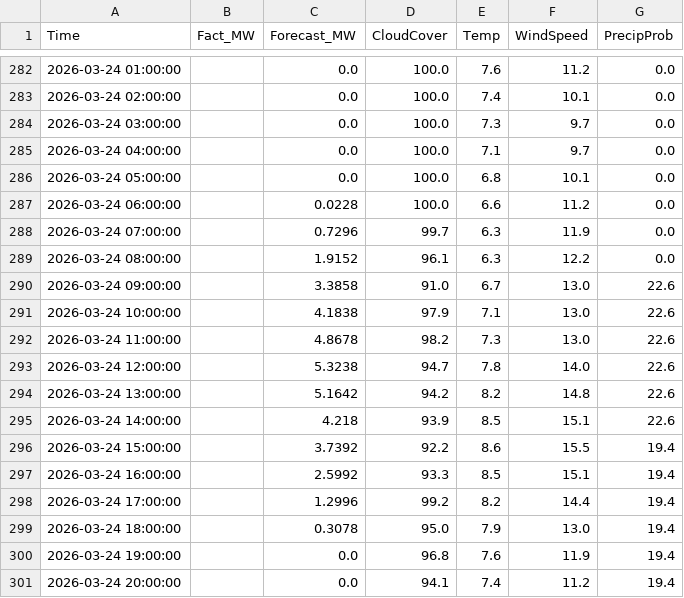
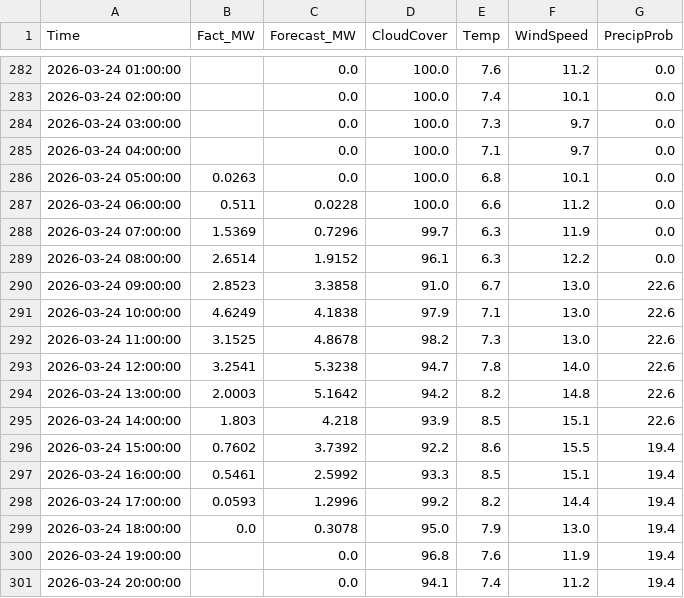
Before and after one commit to SergejKolesnik/Solar-Monitoring-System, a CSV file: solar_ai_base.csv, drawn as a sheet; only a part is shown, gaps mark what is left out.

Commit message:
Auto-update: Sync Forecast and Fact

```diff
--- a/solar_ai_base.csv
+++ b/solar_ai_base.csv
@@ -285,16 +285,16 @@ Time,Fact_MW,Forecast_MW,CloudCover,Temp,WindSpeed,PrecipProb
 2026-03-24 04:00:00,,0.0,100.0,7.1,9.7,0.0
-2026-03-24 05:00:00,,0.0,100.0,6.8,10.1,0.0
-2026-03-24 06:00:00,,0.0228,100.0,6.6,11.2,0.0
-2026-03-24 07:00:00,,0.7296,99.7,6.3,11.9,0.0
-2026-03-24 08:00:00,,1.9152,96.1,6.3,12.2,0.0
-2026-03-24 09:00:00,,3.3858,91.0,6.7,13.0,22.6
-2026-03-24 10:00:00,,4.1838,97.9,7.1,13.0,22.6
-2026-03-24 11:00:00,,4.8678,98.2,7.3,13.0,22.6
-2026-03-24 12:00:00,,5.3238,94.7,7.8,14.0,22.6
-2026-03-24 13:00:00,,5.1642,94.2,8.2,14.8,22.6
-2026-03-24 14:00:00,,4.218,93.9,8.5,15.1,22.6
-2026-03-24 15:00:00,,3.7392,92.2,8.6,15.5,19.4
-2026-03-24 16:00:00,,2.5992,93.3,8.5,15.1,19.4
-2026-03-24 17:00:00,,1.2996,99.2,8.2,14.4,19.4
-2026-03-24 18:00:00,,0.3078,95.0,7.9,13.0,19.4
+2026-03-24 05:00:00,0.0263,0.0,100.0,6.8,10.1,0.0
+2026-03-24 06:00:00,0.511,0.0228,100.0,6.6,11.2,0.0
+2026-03-24 07:00:00,1.5369,0.7296,99.7,6.3,11.9,0.0
+2026-03-24 08:00:00,2.6514,1.9152,96.1,6.3,12.2,0.0
+2026-03-24 09:00:00,2.8523,3.3858,91.0,6.7,13.0,22.6
+2026-03-24 10:00:00,4.6249,4.1838,97.9,7.1,13.0,22.6
+2026-03-24 11:00:00,3.1525,4.8678,98.2,7.3,13.0,22.6
+2026-03-24 12:00:00,3.2541,5.3238,94.7,7.8,14.0,22.6
+2026-03-24 13:00:00,2.0003,5.1642,94.2,8.2,14.8,22.6
+2026-03-24 14:00:00,1.803,4.218,93.9,8.5,15.1,22.6
+2026-03-24 15:00:00,0.7602,3.7392,92.2,8.6,15.5,19.4
+2026-03-24 16:00:00,0.5461,2.5992,93.3,8.5,15.1,19.4
+2026-03-24 17:00:00,0.0593,1.2996,99.2,8.2,14.4,19.4
+2026-03-24 18:00:00,0.0,0.3078,95.0,7.9,13.0,19.4
 2026-03-24 19:00:00,,0.0,96.8,7.6,11.9,19.4
```
